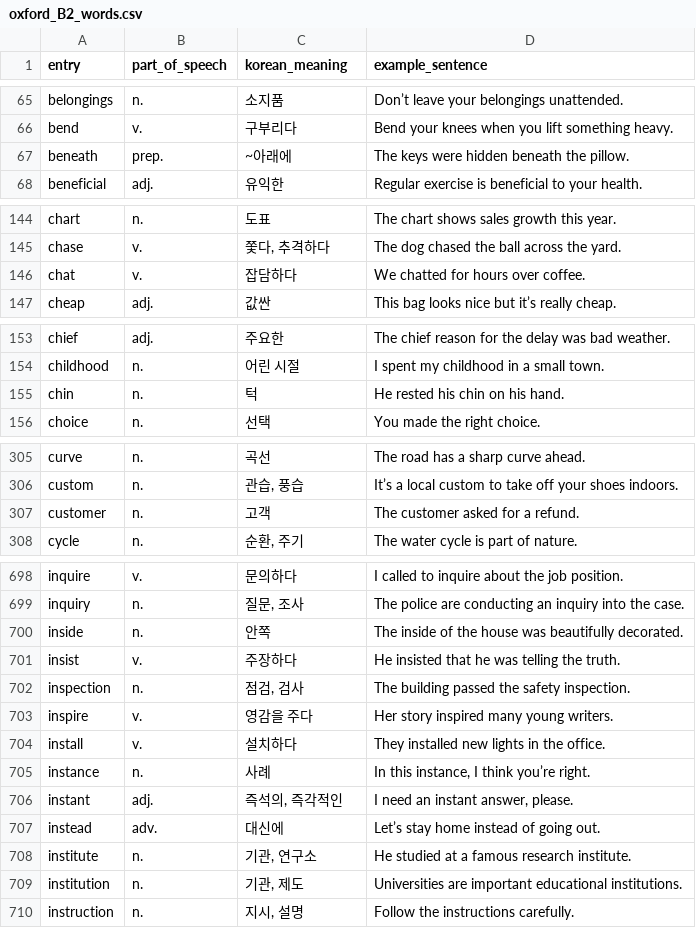
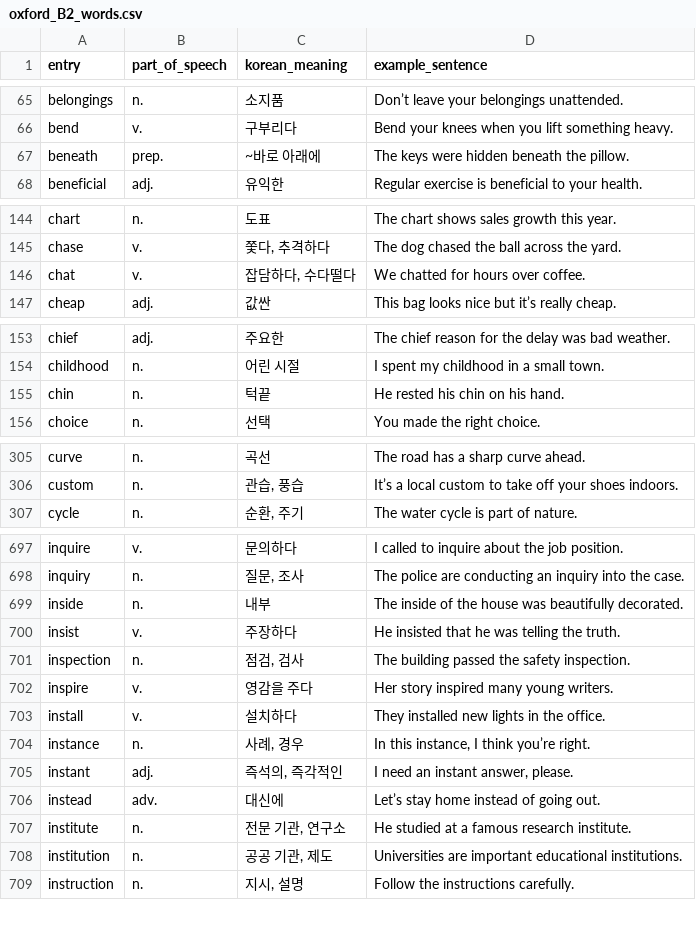
Before and after one commit to sj5black/Public, a CSV file: EnglishWord/oxford_B2_words.csv, drawn as a sheet; only a part is shown, gaps mark what is left out; the diff covers the shown part only.

Commit message:
feat: fix word meaning

```diff
--- a/EnglishWord/oxford_B2_words.csv
+++ b/EnglishWord/oxford_B2_words.csv
@@ -66,3 +66,3 @@ belongings,n.,소지품,Don’t leave your belongings unattended.
 bend,v.,구부리다,Bend your knees when you lift something heavy.
-beneath,prep.,~아래에,The keys were hidden beneath the pillow.
+beneath,prep.,~바로 아래에,The keys were hidden beneath the pillow.
 beneficial,adj.,유익한,Regular exercise is beneficial to your health.
@@ -145,3 +145,3 @@ chart,n.,도표,The chart shows sales growth this year.
 chase,v.,"쫓다, 추격하다",The dog chased the ball across the yard.
-chat,v.,잡담하다,We chatted for hours over coffee.
+chat,v.,"잡담하다, 수다떨다",We chatted for hours over coffee.
 cheap,adj.,값싼,This bag looks nice but it’s really cheap.
@@ -154,3 +154,3 @@ chief,adj.,주요한,The chief reason for the delay was bad weather.
 childhood,n.,어린 시절,I spent my childhood in a small town.
-chin,n.,턱,He rested his chin on his hand.
+chin,n.,턱끝,He rested his chin on his hand.
 choice,n.,선택,You made the right choice.
@@ -306,3 +306,2 @@ curve,n.,곡선,The road has a sharp curve ahead.
 custom,n.,"관습, 풍습",It’s a local custom to take off your shoes indoors.
-customer,n.,고객,The customer asked for a refund.
 cycle,n.,"순환, 주기",The water cycle is part of nature.
@@ -699,3 +698,3 @@ inquire,v.,문의하다,I called to inquire about the job position.
 inquiry,n.,"질문, 조사",The police are conducting an inquiry into the case.
-inside,n.,안쪽,The inside of the house was beautifully decorated.
+inside,n.,내부,The inside of the house was beautifully decorated.
 insist,v.,주장하다,He insisted that he was telling the truth.
@@ -704,7 +703,7 @@ inspire,v.,영감을 주다,Her story inspired many young writers.
 install,v.,설치하다,They installed new lights in the office.
-instance,n.,사례,"In this instance, I think you’re right."
+instance,n.,"사례, 경우","In this instance, I think you’re right."
 instant,adj.,"즉석의, 즉각적인","I need an instant answer, please."
 instead,adv.,대신에,Let’s stay home instead of going out.
-institute,n.,"기관, 연구소",He studied at a famous research institute.
-institution,n.,"기관, 제도",Universities are important educational institutions.
+institute,n.,"전문 기관, 연구소",He studied at a famous research institute.
+institution,n.,"공공 기관, 제도",Universities are important educational institutions.
 instruction,n.,"지시, 설명",Follow the instructions carefully.
```
Also changed, not shown: 9 edited cells elsewhere in this file.
